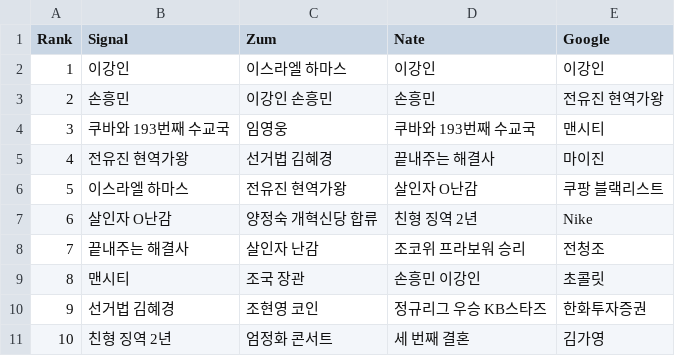
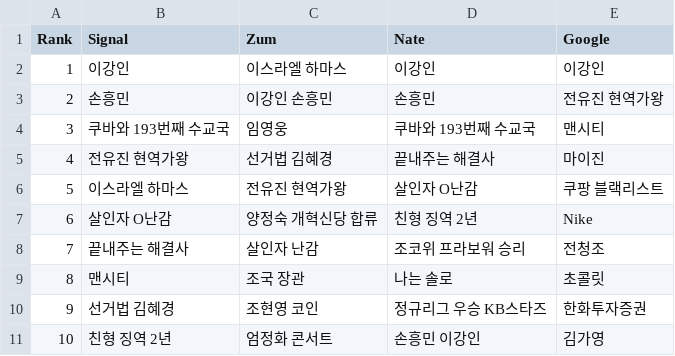
Before and after one commit to TrackerIssues/0301_TeleCollectData, a CSV file: dfMsg.csv, drawn as a sheet.

```diff
--- a/dfMsg.csv
+++ b/dfMsg.csv
@@ -8,4 +8,4 @@ Rank,Signal,Zum,Nate,Google
 7,끝내주는 해결사,살인자 난감,조코위 프라보워 승리,전청조
-8,맨시티,조국 장관,손흥민 이강인,초콜릿
+8,맨시티,조국 장관,나는 솔로,초콜릿
 9,선거법 김혜경,조현영 코인,정규리그 우승 KB스타즈,한화투자증권
-10,친형 징역 2년,엄정화 콘서트,세 번째 결혼,김가영
+10,친형 징역 2년,엄정화 콘서트,손흥민 이강인,김가영
```
Also changed, not shown: dfKeyWord.csv.
